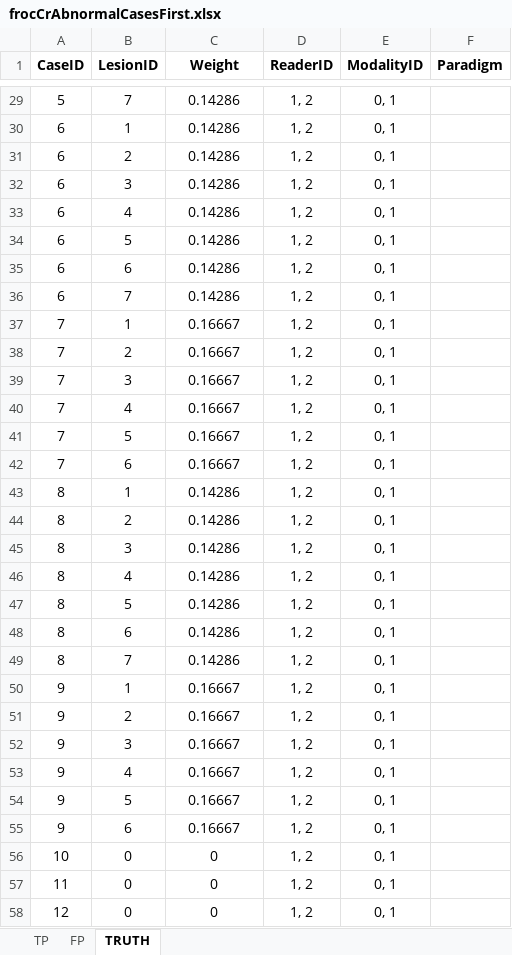
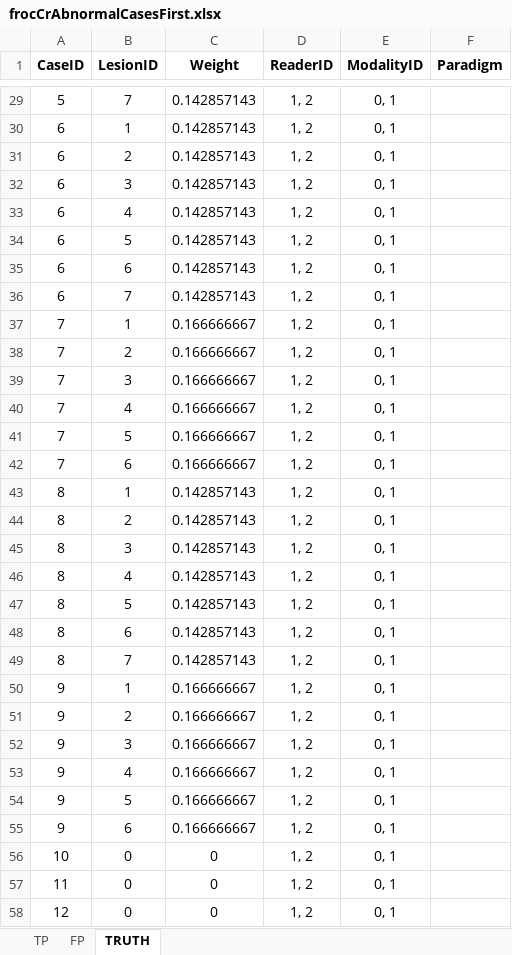
Before and after one commit to dpc10ster/RJafroc, an Excel workbook: inst/extdata/toyFiles/FROC/frocCrAbnormalCasesFirst.xlsx, sheet TRUTH, drawn as a sheet; only a part is shown, gaps mark what is left out; values as stored, in another font and other column widths than the file's, no borders; the diff covers the shown part only; the diff names each change by its address in the sheet, - before the commit and + after, or states it on an @@ line.

Commit message:
Working, finally, on my machine
Need to comment DfReadDataFile.R and ReadJAFROCNewFormat.R and add more checks in the code for illegal values; the sorting introduced all sorts of problems; sorted caseID column is used now in only 3 places;
k <- which(unique(truthTableSort$CaseID) == truthTable$CaseID[l])
k <- which(unique(truthTableSort$CaseID) == NLCaseIDCol[l])
k <- which(unique(truthTableSort$CaseID) == LLCaseIDCol[l]) - K1
Also need to update NEWS.md;

```diff
--- a/inst/extdata/toyFiles/FROC/frocCrAbnormalCasesFirst.xlsx (sheet TRUTH)
+++ b/inst/extdata/toyFiles/FROC/frocCrAbnormalCasesFirst.xlsx (sheet TRUTH)
-C29:C36 (Weight): 0.14286
+C29:C36 (Weight): 0.142857143
-C37:C42 (Weight): 0.16667
+C37:C42 (Weight): 0.166666667
-C43:C49 (Weight): 0.14286
+C43:C49 (Weight): 0.142857143
-C50:C55 (Weight): 0.16667
+C50:C55 (Weight): 0.166666667
```
Also changed, not shown: 27 edited cells elsewhere in this sheet, sheet TP, sheet FP, inst/extdata/toyFiles/FROC/frocSpA.xlsx, 15 other files.
